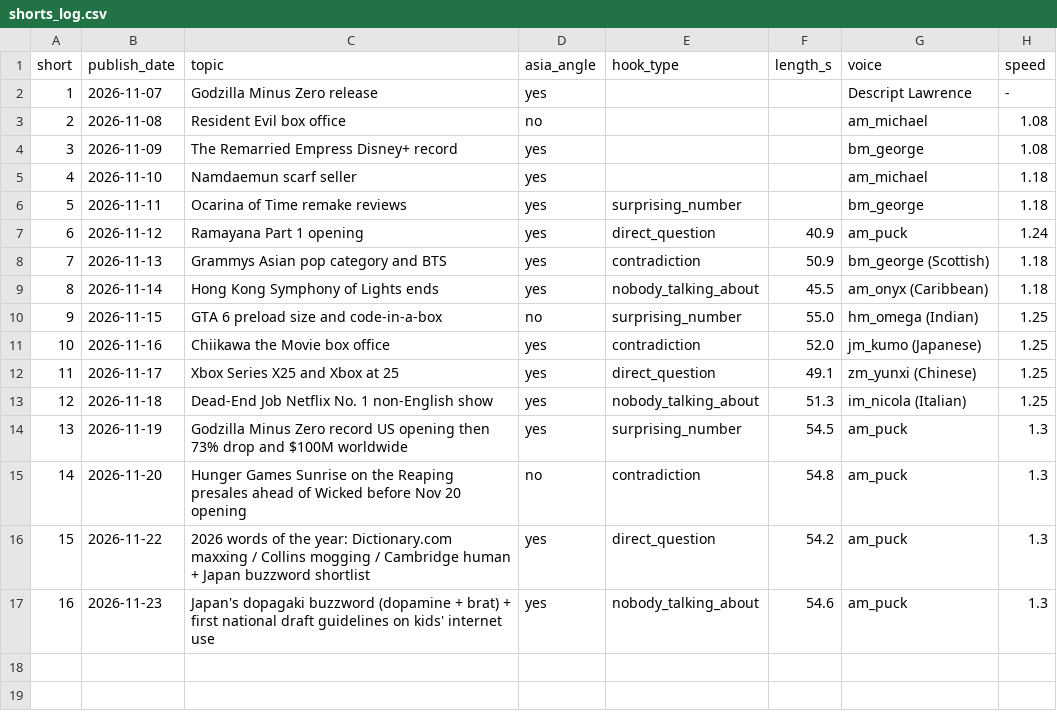
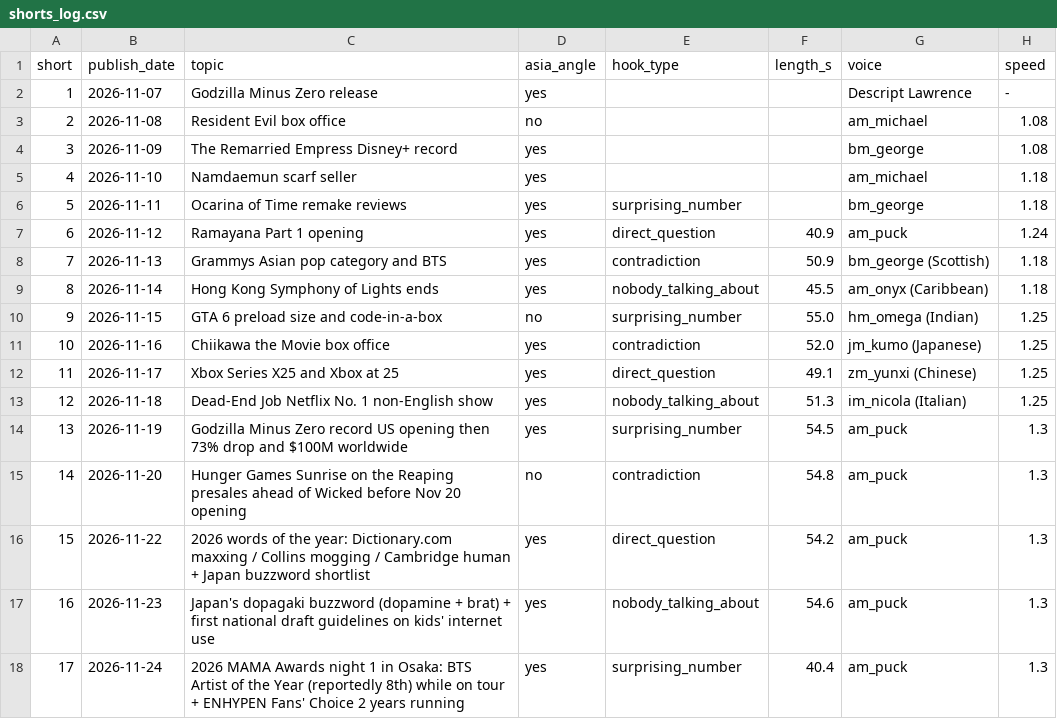
Before and after one commit to ChingyChingChing/livelore-media, a CSV file: pipeline/shorts_log.csv, drawn as a sheet; the diff names each change by its address in the sheet, - before the commit and + after, or states it on an @@ line.

```diff
--- a/pipeline/shorts_log.csv
+++ b/pipeline/shorts_log.csv
+row 18: 17 | 2026-11-24 | 2026 MAMA Awards night 1 in Osaka: BTS Artist of the Year (reportedly 8th) while on tour + ENHYPEN Fans' Choice 2 years running | yes | surprising_number | 40.4 | am_puck | 1.3
```
Also changed, not shown: pipeline/voice_log.csv, 4 other files.
